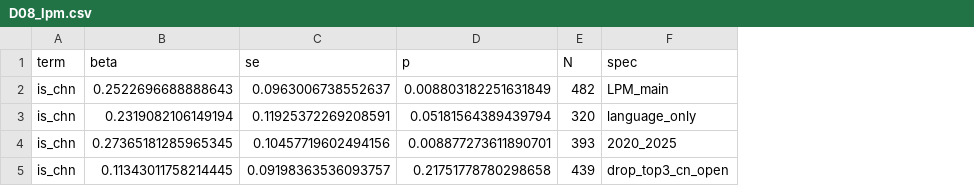
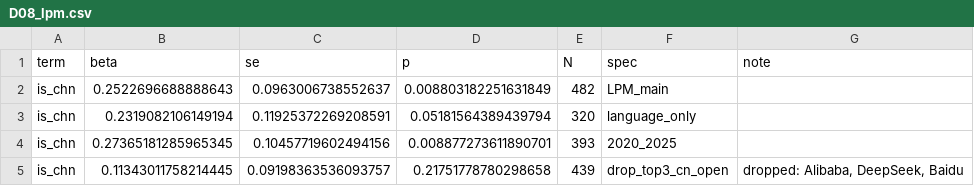
Before and after one commit to dapetun/macroeconomics-master-project, a CSV file: results/deep/tables/D08_lpm.csv, drawn as a sheet; the diff names each change by its address in the sheet, - before the commit and + after, or states it on an @@ line.

Commit message:
chore(H7): record names of dropped Chinese organizations

```diff
--- a/results/deep/tables/D08_lpm.csv
+++ b/results/deep/tables/D08_lpm.csv
+column G (note), row 5: dropped: Alibaba, DeepSeek, Baidu
```
Also changed, not shown: 2 other files.
